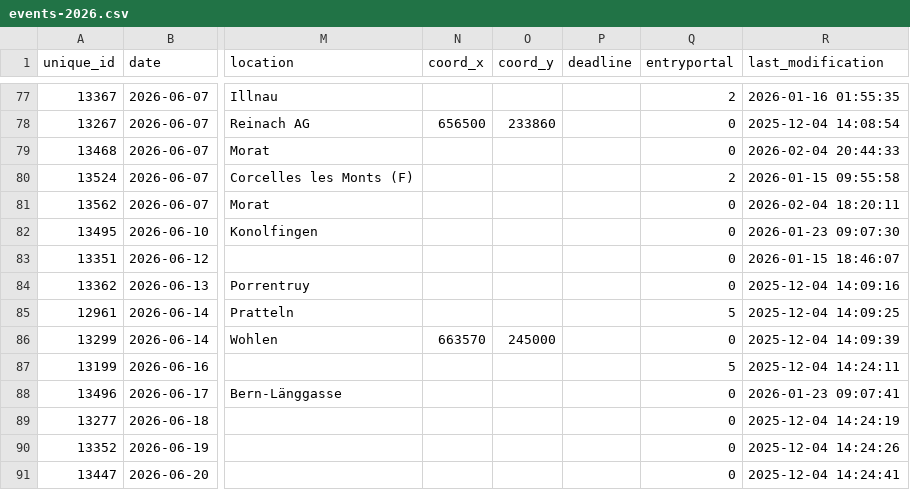
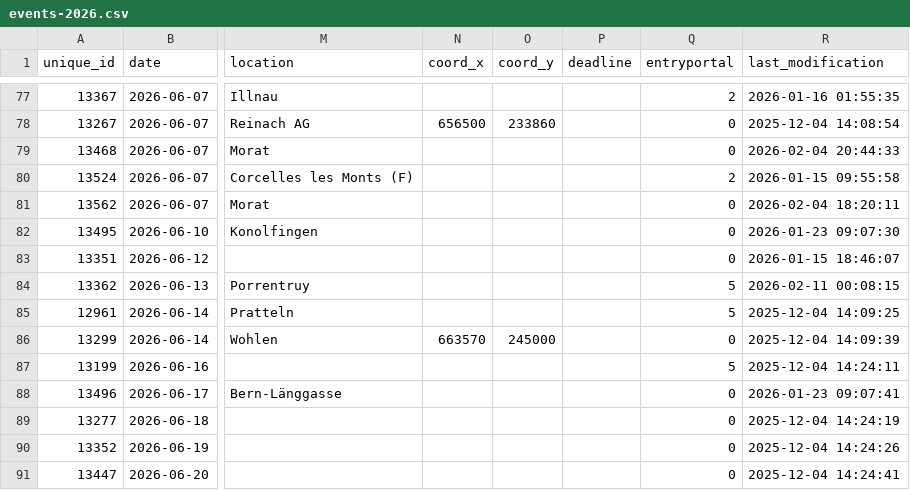
Before and after one commit to fabianHueni/swiss-orienteering-events, a CSV file: public/data/events-2026.csv, drawn as a sheet; only a part is shown, gaps mark what is left out; the diff names each change by its address in the sheet, - before the commit and + after, or states it on an @@ line.

```diff
--- a/public/data/events-2026.csv
+++ b/public/data/events-2026.csv
-Q84 (entryportal): 0
+Q84 (entryportal): 5
-R84 (last_modification): 2025-12-04 14:09:16
+R84 (last_modification): 2026-02-11 00:08:15
```
